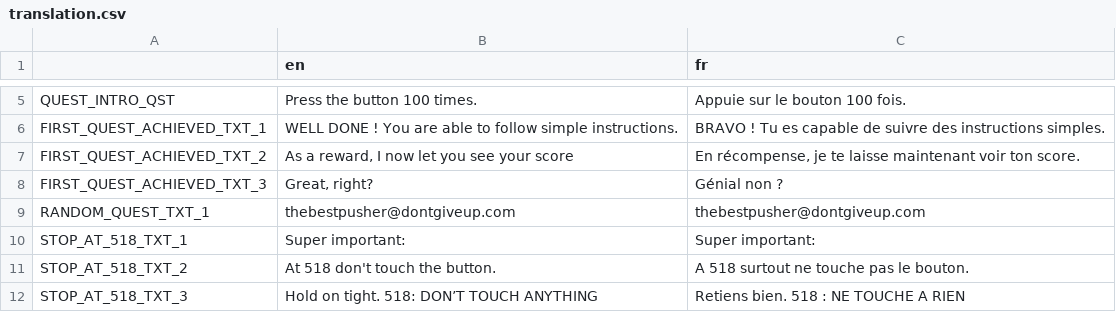
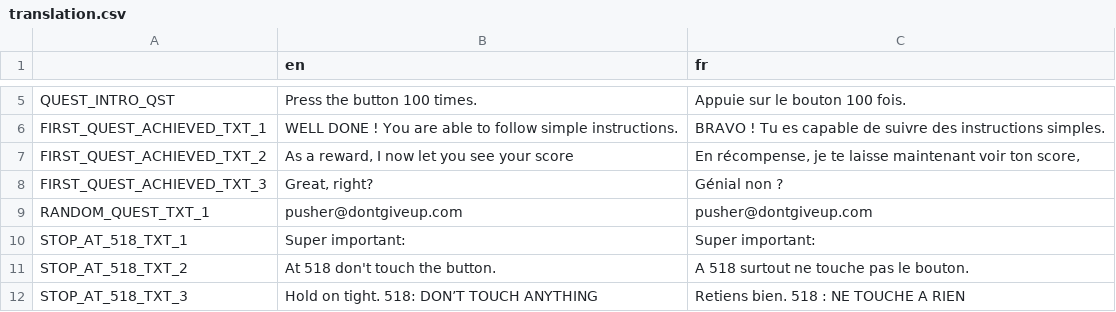
Before and after one commit to Prakkkmak/Project-Beta, a CSV file: translations/translation.csv, drawn as a sheet; only a part is shown, gaps mark what is left out.

```diff
--- a/translations/translation.csv
+++ b/translations/translation.csv
@@ -8,6 +8,6 @@ FIRST_QUEST_ACHIEVED_TXT_1,"WELL DONE ! You are able to follow simple instructio
 ",BRAVO ! Tu es capable de suivre des instructions simples.
-FIRST_QUEST_ACHIEVED_TXT_2,"As a reward, I now let you see your score
-","En récompense, je te laisse maintenant voir ton score."
+FIRST_QUEST_ACHIEVED_TXT_2,"As a reward, I now let you see your score
+","En récompense, je te laisse maintenant voir ton score,"
 FIRST_QUEST_ACHIEVED_TXT_3,"Great, right?",Génial non ?
-RANDOM_QUEST_TXT_1,thebestpusher@dontgiveup.com,thebestpusher@dontgiveup.com
+RANDOM_QUEST_TXT_1,pusher@dontgiveup.com,pusher@dontgiveup.com
 STOP_AT_518_TXT_1,Super important:,Super important:
```
Also changed, not shown: 2 other files.
